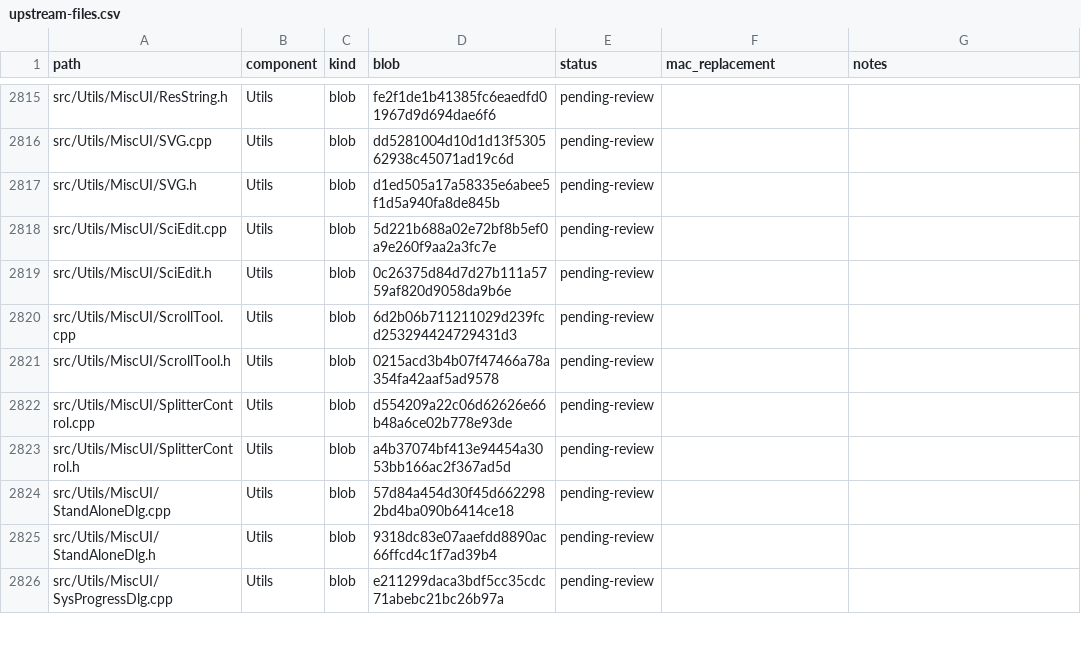
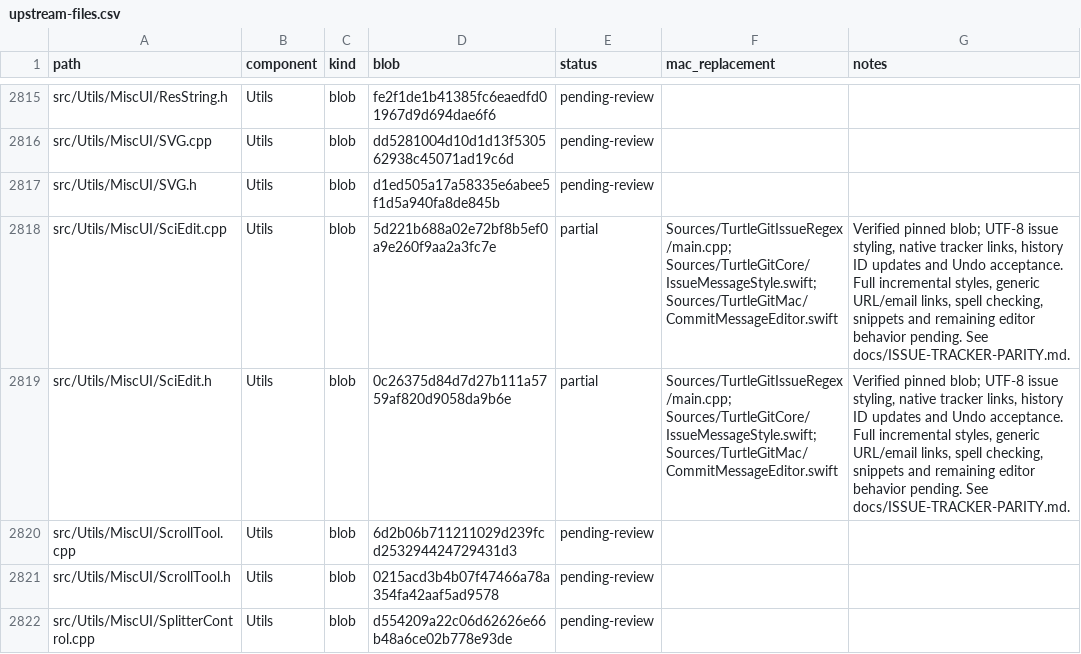
Before and after one commit to jfk-solutions/turtle-git-mac, a CSV file: docs/upstream-files.csv, drawn as a sheet; only a part is shown, gaps mark what is left out; the shorter side is filled out with more unchanged rows.

Commit message:
Match Commit issue highlighting, tracker links and history field updates

```diff
--- a/docs/upstream-files.csv
+++ b/docs/upstream-files.csv
@@ -2817,4 +2817,4 @@ src/Utils/MiscUI/SVG.cpp,Utils,blob,dd5281004d10d1d13f530562938c45071ad19c6d,pen
 src/Utils/MiscUI/SVG.h,Utils,blob,d1ed505a17a58335e6abee5f1d5a940fa8de845b,pending-review,,
-src/Utils/MiscUI/SciEdit.cpp,Utils,blob,5d221b688a02e72bf8b5ef0a9e260f9aa2a3fc7e,pending-review,,
-src/Utils/MiscUI/SciEdit.h,Utils,blob,0c26375d84d7d27b111a5759af820d9058da9b6e,pending-review,,
+src/Utils/MiscUI/SciEdit.cpp,Utils,blob,5d221b688a02e72bf8b5ef0a9e260f9aa2a3fc7e,partial,Sources/TurtleGitIssueRegex/main.cpp; Sources/TurtleGitCore/IssueMessageStyle.swift; Sources/TurtleGitMac/CommitMessageEditor.swift,"Verified pinned blob; UTF-8 issue styling, native tracker links, history ID updates and Undo acceptance. Full incremental styles, generic URL/email links, spell checking, snippets and remaining editor behavior pending. See docs/ISSUE-TRACKER-PARITY.md."
+src/Utils/MiscUI/SciEdit.h,Utils,blob,0c26375d84d7d27b111a5759af820d9058da9b6e,partial,Sources/TurtleGitIssueRegex/main.cpp; Sources/TurtleGitCore/IssueMessageStyle.swift; Sources/TurtleGitMac/CommitMessageEditor.swift,"Verified pinned blob; UTF-8 issue styling, native tracker links, history ID updates and Undo acceptance. Full incremental styles, generic URL/email links, spell checking, snippets and remaining editor behavior pending. See docs/ISSUE-TRACKER-PARITY.md."
 src/Utils/MiscUI/ScrollTool.cpp,Utils,blob,6d2b06b711211029d239fcd253294424729431d3,pending-review,,
```
Also changed, not shown: 19 other files.
